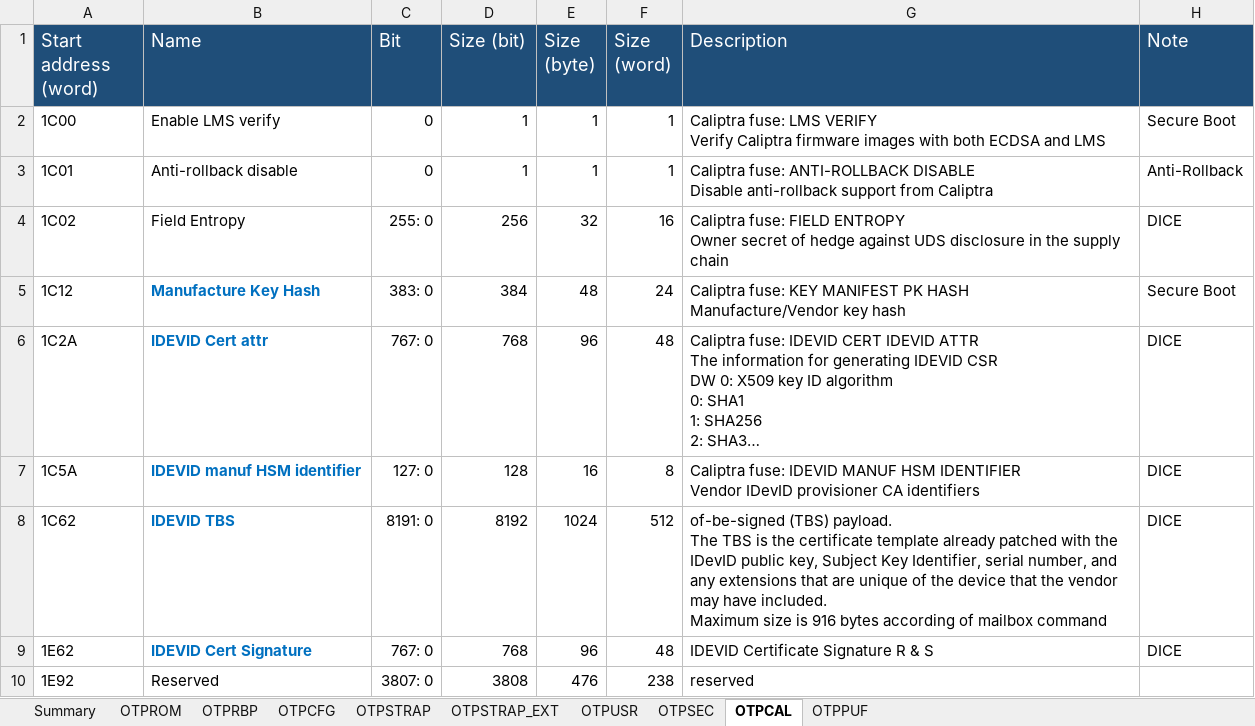
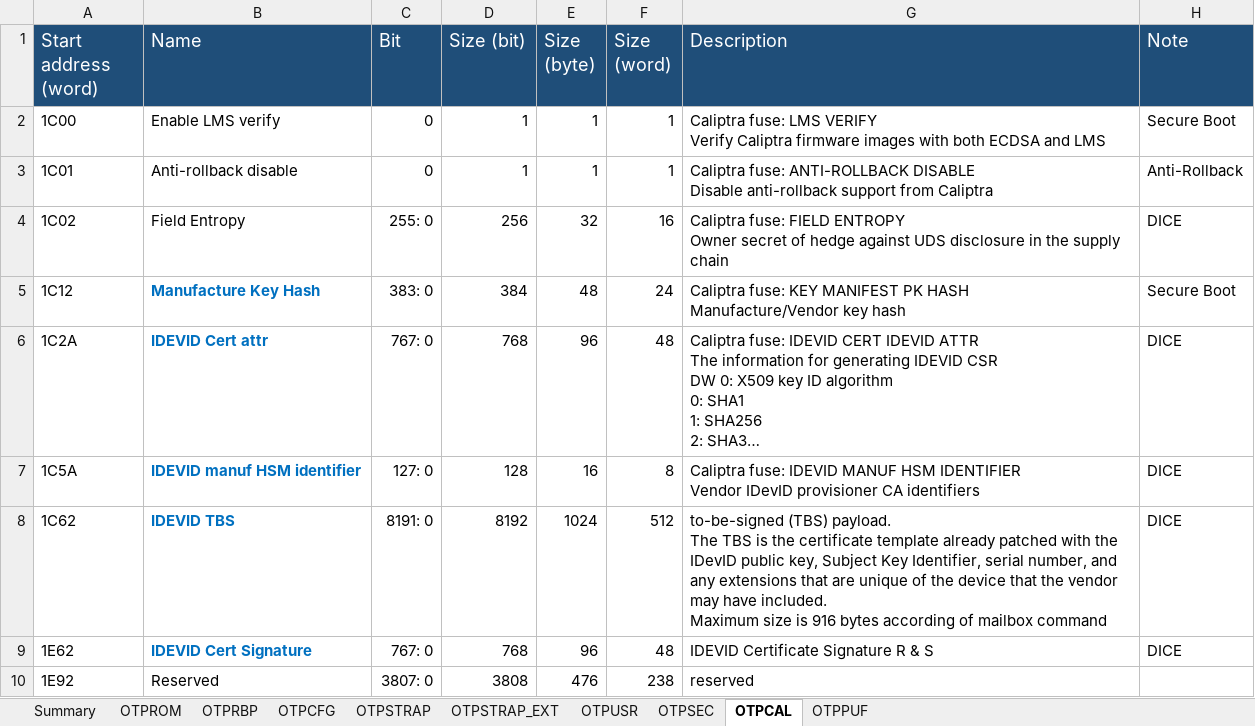
Before and after one commit to AspeedTech-BMC/socsec, an Excel workbook: tools/memory_map/AST2700A2_OTP_memory_map.xlsx, sheet OTPCAL, drawn as a sheet; only a part is shown; long unchanged cells end in …; values as stored, in another font and other column widths than the file's, no borders; the diff names each change by its address in the sheet, - before the commit and + after, or states it on an @@ line.

```diff
--- a/tools/memory_map/AST2700A2_OTP_memory_map.xlsx (sheet OTPCAL)
+++ b/tools/memory_map/AST2700A2_OTP_memory_map.xlsx (sheet OTPCAL)
-G8 (Description): of-be-signed (TBS) payload.…
+G8 (Description): to-be-signed (TBS) payload.…
```
Also changed, not shown: sheet OTPRBP, sheet OTPCFG, formulas that keep their value, 2 other files.
